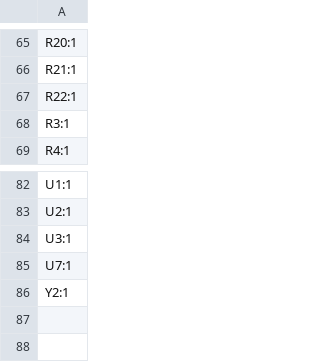
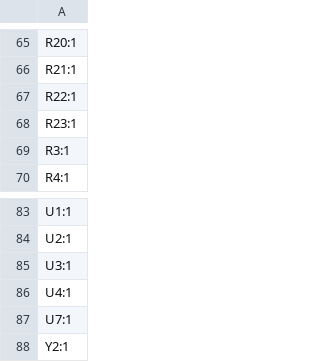
Before and after one commit to banbatakumi/BLDC, a CSV file: CurcuitV2/production/designators.csv, drawn as a sheet; only a part is shown, gaps mark what is left out.

```diff
--- a/CurcuitV2/production/designators.csv
+++ b/CurcuitV2/production/designators.csv
@@ -67,2 +67,3 @@ R21:1
 R22:1
+R23:1
 R3:1
@@ -84,2 +85,3 @@ U2:1
 U3:1
+U4:1
 U7:1
```
Also changed, not shown: CurcuitV2/production/bom.csv, CurcuitV2/production/positions.csv, 20 other files.
